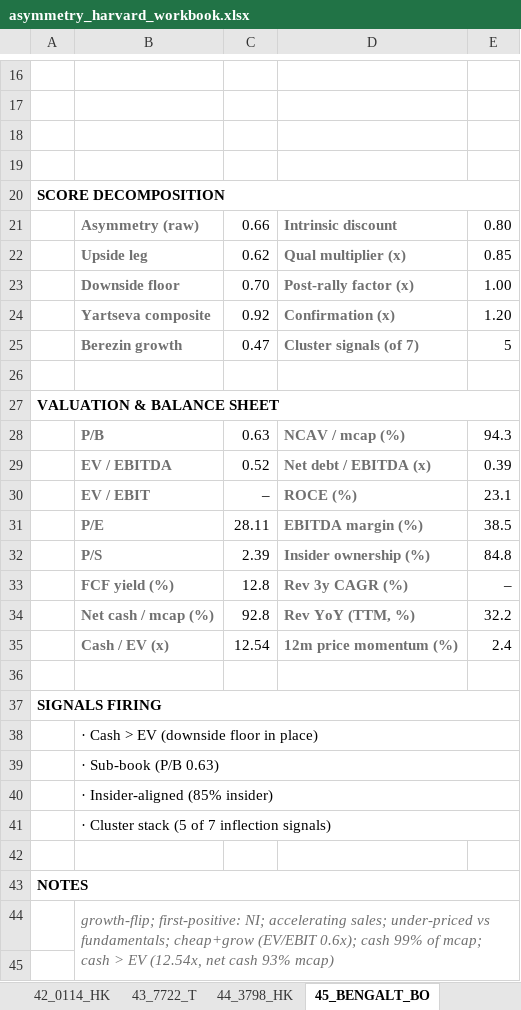
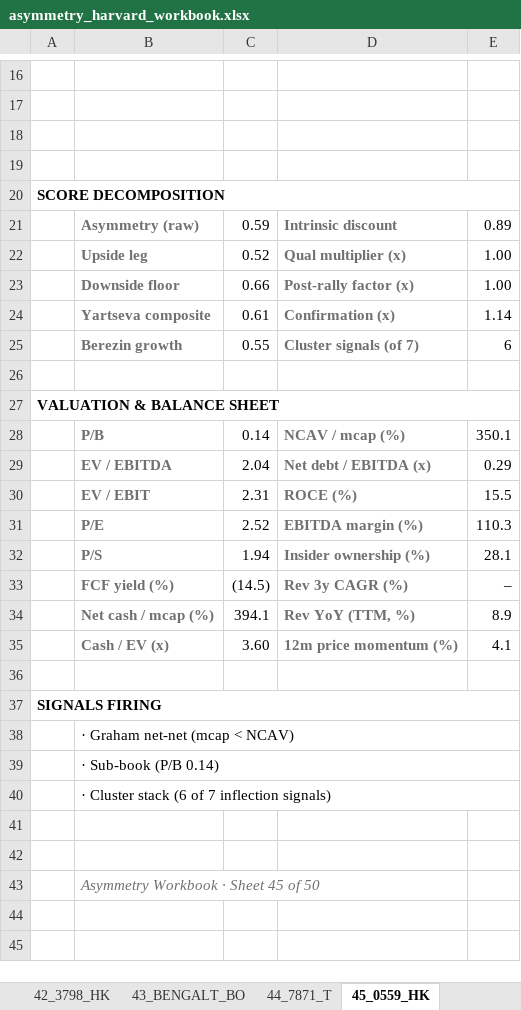
Before and after one commit to jupitersstring/cyclepapa, an Excel workbook: asymmetry_harvard_workbook.xlsx, sheet 45_0559_HK, drawn as a sheet; only a part is shown, gaps mark what is left out; the shorter side is filled out with more unchanged rows; values as stored, in another font and other column widths than the file's, no borders; the diff covers the shown part only; the diff names each change by its address in the sheet, - before the commit and + after, or states it on an @@ line.

```diff
--- a/asymmetry_harvard_workbook.xlsx (sheet 45_0559_HK)
+++ b/asymmetry_harvard_workbook.xlsx (sheet 45_0559_HK)
-sheet tab: 42_0114_HK
+sheet tab: 42_3798_HK
-sheet tab: 43_7722_T
+sheet tab: 43_BENGALT_BO
-sheet tab: 44_3798_HK
+sheet tab: 44_7871_T
-sheet tab: 45_BENGALT_BO
+sheet tab: 45_0559_HK
-C21: 0.66
+C21: 0.59
-E21: 0.80
+E21: 0.89
-C22: 0.62
+C22: 0.52
-E22: 0.85
+E22: 1.00
-C23: 0.70
+C23: 0.66
-C24: 0.92
+C24: 0.61
-E24: 1.20
+E24: 1.14
-C25: 0.47
+C25: 0.55
-E25: 5
+E25: 6
-C28: 0.63
+C28: 0.14
-E28: 94.3
+E28: 350.1
-C29: 0.52
+C29: 2.04
-E29: 0.39
+E29: 0.29
-C30: –
+C30: 2.31
-E30: 23.1
+E30: 15.5
-C31: 28.11
+C31: 2.52
-E31: 38.5
+E31: 110.3
-C32: 2.39
+C32: 1.94
-E32: 84.8
+E32: 28.1
-C33: 12.8
+C33: (14.5)
-C34: 92.8
+C34: 394.1
-E34: 32.2
+E34: 8.9
-C35: 12.54
+C35: 3.60
-E35: 2.4
+E35: 4.1
-B38: · Cash > EV (downside floor in place)
+B38: · Graham net-net (mcap < NCAV)
-B39: · Sub-book (P/B 0.63)
+B39: · Sub-book (P/B 0.14)
-B40: · Insider-aligned (85% insider)
+B40: · Cluster stack (6 of 7 inflection signals)
-row 41:  | · Cluster stack (5 of 7 inflection signals)
-row 42: (empty)
-row 43: NOTES
-row 44:  | growth-flip; first-positive: NI; accelerating sales; under-priced vs fundamentals; cheap+grow (EV/EBIT 0.6x); cash 99% of mcap; cash > EV (12.54x, net cash 93% mcap)
-row 45: (empty)
```
Also changed, not shown: 2 removed rows, 11 edited cells and cell formats elsewhere in this sheet, sheet Index, sheet 32_120240_KQ, sheet 30_MDX_BK, sheet 46_036190_KQ, sheet 39_4301_T, sheet 48_1V5_F, 21 more sheets, other sheet tabs, asymmetry_nms_book.xlsx, otc_archetype_book.xlsx, 13 other files.
